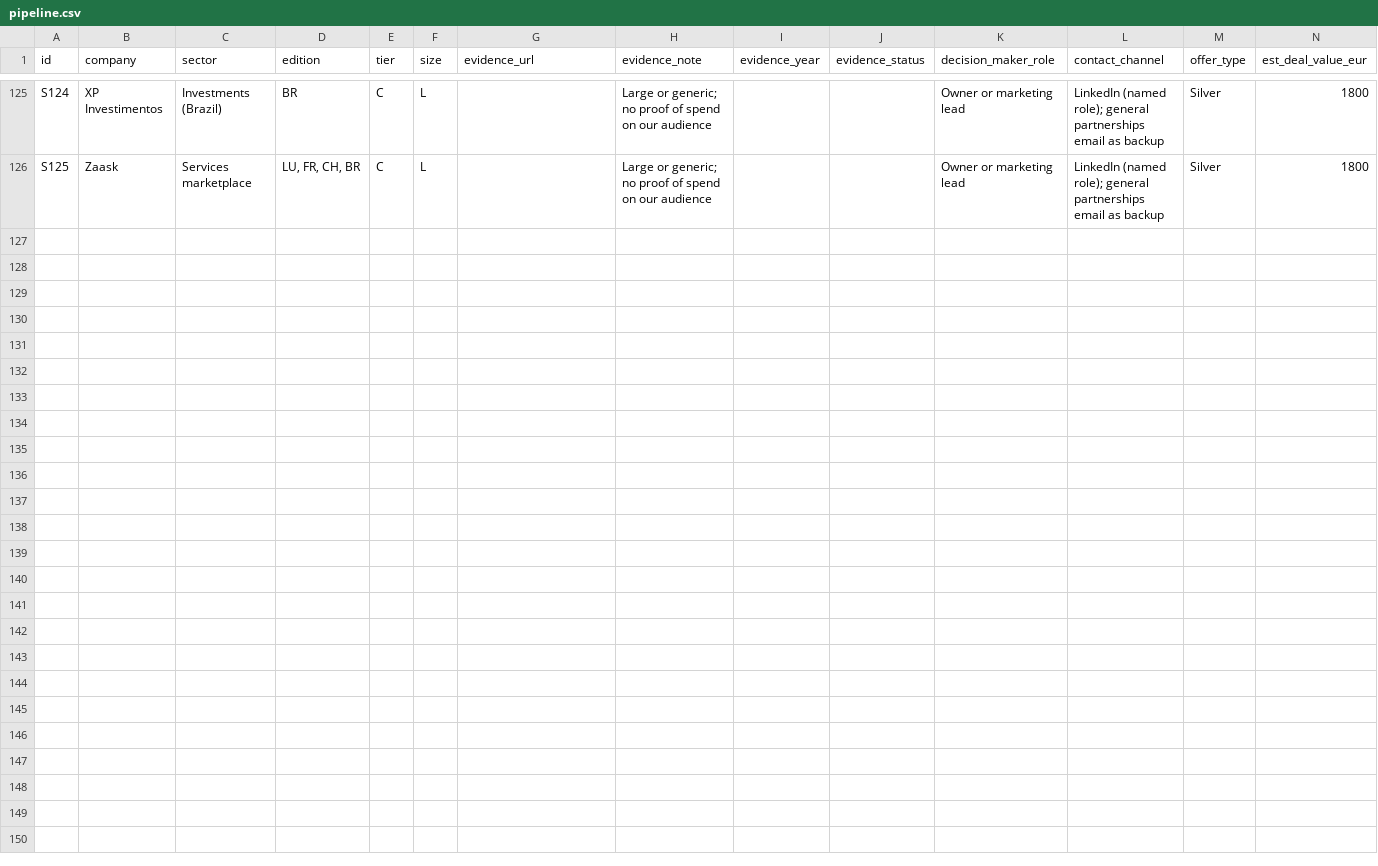
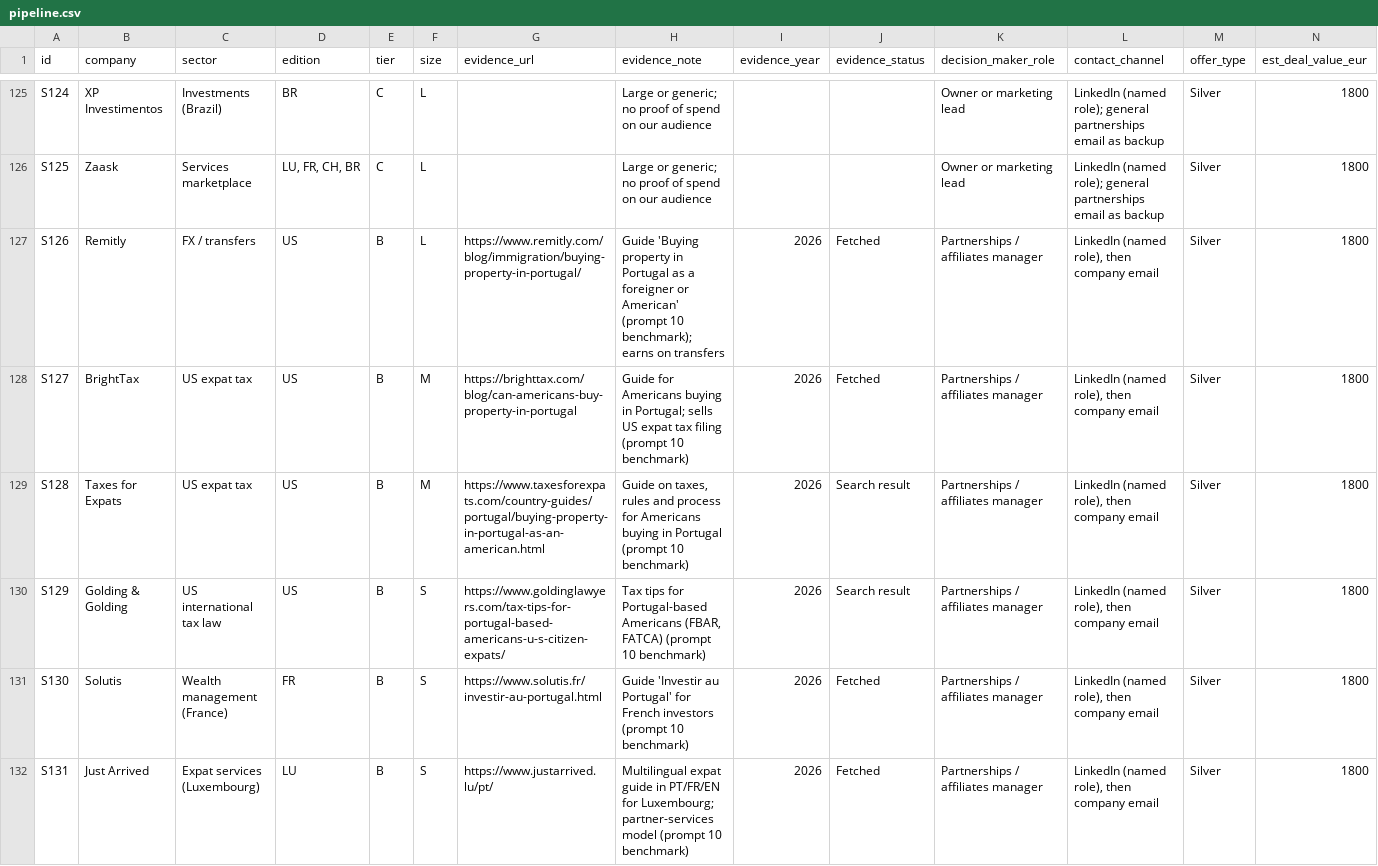
Before and after one commit to danielvasconceloscardoso-tech/imoveis-portugal, a CSV file: sponsors/pipeline.csv, drawn as a sheet; only a part is shown, gaps mark what is left out; rows hold the shown columns only; the diff names each change by its address in the sheet, - before the commit and + after, or states it on an @@ line.

```diff
--- a/sponsors/pipeline.csv
+++ b/sponsors/pipeline.csv
+row 127: S126 | Remitly | FX / transfers | US | B | L | https://www.remitly.com/blog/immigration/buying-property-in-portugal/ | Guide 'Buying property in Portugal as a foreigner or American' (prompt 10 benchmark); earns on transfers | 2026 | Fetched | Partnerships / affiliates manager | LinkedIn (named role), then company email | Silver | 1800
+row 128: S127 | BrightTax | US expat tax | US | B | M | https://brighttax.com/blog/can-americans-buy-property-in-portugal | Guide for Americans buying in Portugal; sells US expat tax filing (prompt 10 benchmark) | 2026 | Fetched | Partnerships / affiliates manager | LinkedIn (named role), then company email | Silver | 1800
+row 129: S128 | Taxes for Expats | US expat tax | US | B | M | https://www.taxesforexpats.com/country-guides/portugal/buying-property-in-portugal-as-an-american.html | Guide on taxes, rules and process for Americans buying in Portugal (prompt 10 benchmark) | 2026 | Search result | Partnerships / affiliates manager | LinkedIn (named role), then company email | Silver | 1800
+row 130: S129 | Golding & Golding | US international tax law | US | B | S | https://www.goldinglawyers.com/tax-tips-for-portugal-based-americans-u-s-citizen-expats/ | Tax tips for Portugal-based Americans (FBAR, FATCA) (prompt 10 benchmark) | 2026 | Search result | Partnerships / affiliates manager | LinkedIn (named role), then company email | Silver | 1800
+row 131: S130 | Solutis | Wealth management (France) | FR | B | S | https://www.solutis.fr/investir-au-portugal.html | Guide 'Investir au Portugal' for French investors (prompt 10 benchmark) | 2026 | Fetched | Partnerships / affiliates manager | LinkedIn (named role), then company email | Silver | 1800
+row 132: S131 | Just Arrived | Expat services (Luxembourg) | LU | B | S | https://www.justarrived.lu/pt/ | Multilingual expat guide in PT/FR/EN for Luxembourg; partner-services model (prompt 10 benchmark) | 2026 | Fetched | Partnerships / affiliates manager | LinkedIn (named role), then company email | Silver | 1800
```
Also changed, not shown: content/facts/facts.csv, 2 other files.
